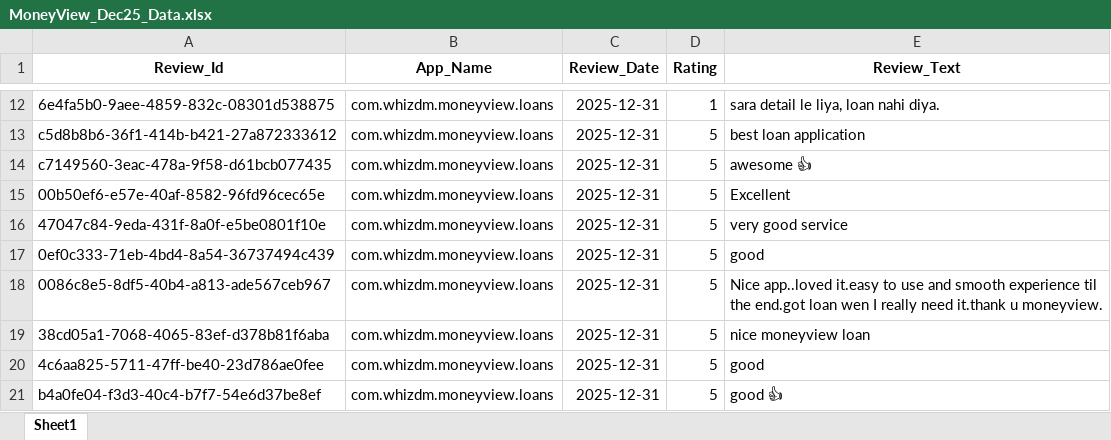
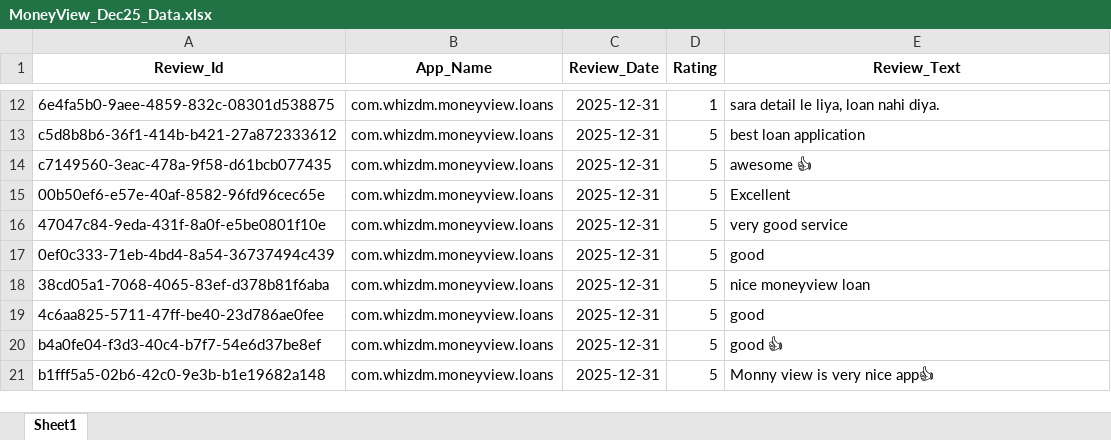
Before and after one commit to vidyasagarmane8/Github-vs-Pycharm, an Excel workbook: MoneyView_Dec25_Data.xlsx, sheet Sheet1, drawn as a sheet; only a part is shown, gaps mark what is left out; the shorter side is filled out with more unchanged rows; values as stored, in another font and other column widths than the file's, no borders; the diff names each change by its address in the sheet, - before the commit and + after, or states it on an @@ line.

```diff
--- a/MoneyView_Dec25_Data.xlsx (sheet Sheet1)
+++ b/MoneyView_Dec25_Data.xlsx (sheet Sheet1)
-row 18: 0086c8e5-8df5-40b4-a813-ade567ceb967 | com.whizdm.moneyview.loans | 2025-12-31 | 5 | Nice app..loved it.easy to use and smooth experience til the end.got loan wen I really need it.thank u moneyview.
```
